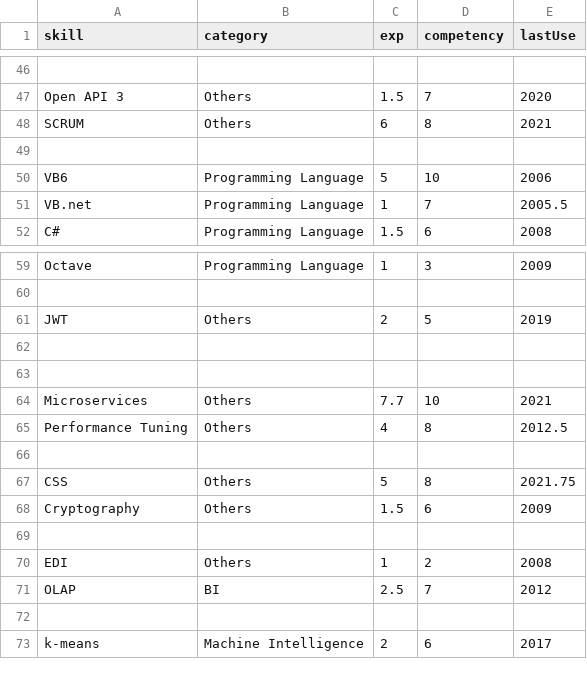
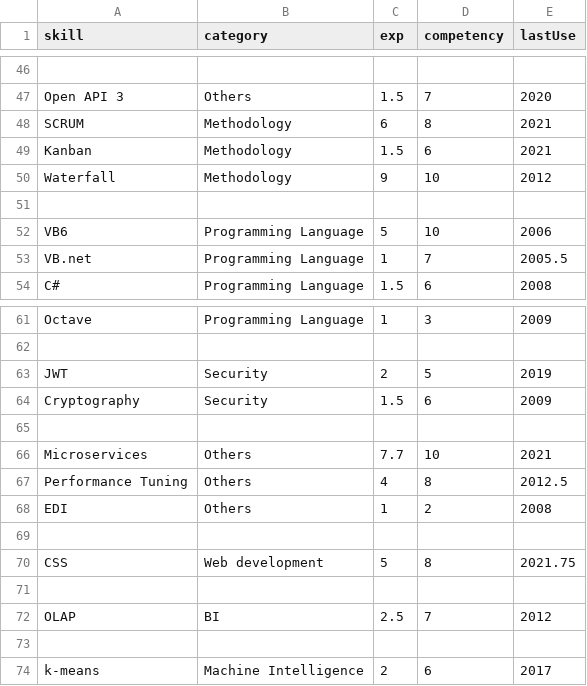
Before and after one commit to ng-the-engineer/node-api-okteto, a CSV file: data.csv, drawn as a sheet; only a part is shown, gaps mark what is left out.

Commit message:
Add data

```diff
--- a/data.csv
+++ b/data.csv
@@ -47,3 +47,5 @@
 "Open API 3", "Others", 1.5 , 7 , 2020
-"SCRUM", "Others", 6 , 8 , 2021
+"SCRUM", "Methodology", 6 , 8 , 2021
+"Kanban", "Methodology", 1.5 , 6 , 2021
+"Waterfall", "Methodology", 9 , 10 , 2012
 
@@ -60,4 +62,4 @@
 
-"JWT", "Others", 2 , 5 , 2019
-
+"JWT", "Security", 2 , 5 , 2019
+"Cryptography", "Security", 1.5 , 6 , 2009
 
@@ -65,7 +67,6 @@
 "Performance Tuning", "Others", 4 , 8 , 2012.5
+"EDI", "Others", 1 , 2 , 2008
 
-"CSS", "Others", 5 , 8 , 2021.75
-"Cryptography", "Others", 1.5 , 6 , 2009
+"CSS", "Web development", 5 , 8 , 2021.75
 
-"EDI", "Others", 1 , 2 , 2008
 "OLAP", "BI", 2.5 , 7 , 2012
```
